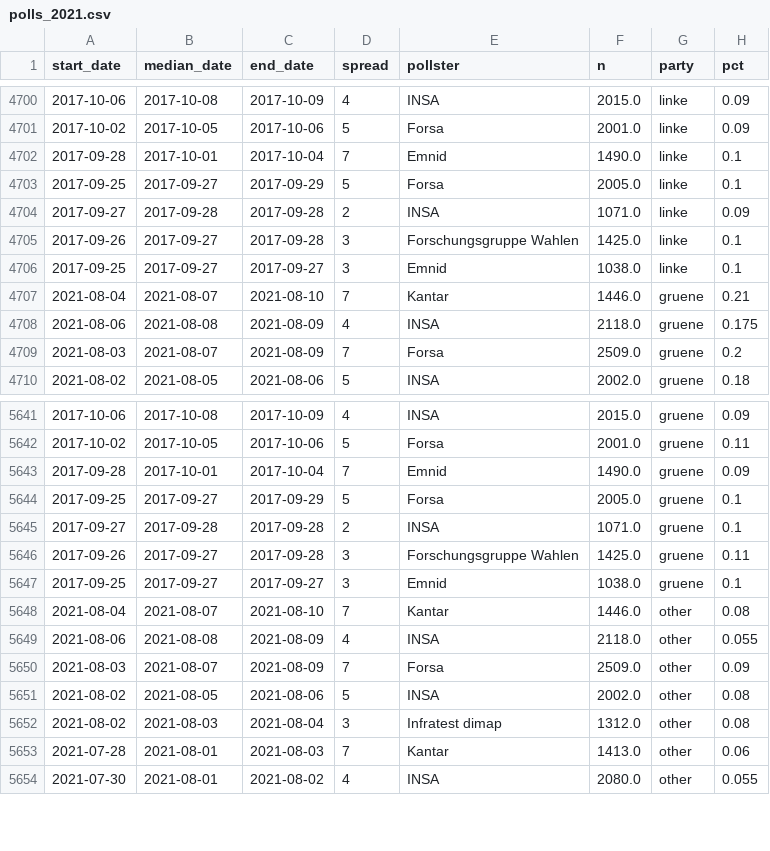
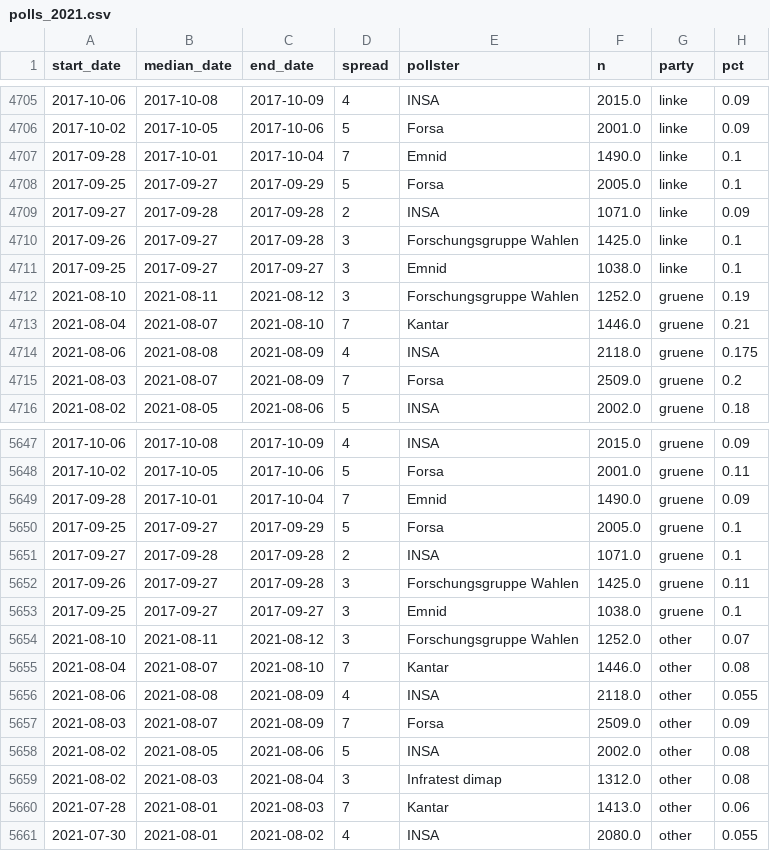
Before and after one commit to thisismactan/Germany-2021, a CSV file: data/polls_2021.csv, drawn as a sheet; only a part is shown, gaps mark what is left out; the diff covers the shown part only.

```diff
--- a/data/polls_2021.csv
+++ b/data/polls_2021.csv
@@ -4706,2 +4711,3 @@ start_date,median_date,end_date,spread,pollster,n,party,pct
 2017-09-25,2017-09-27,2017-09-27,3,Emnid,1038.0,linke,0.1
+2021-08-10,2021-08-11,2021-08-12,3,Forschungsgruppe Wahlen,1252.0,gruene,0.19
 2021-08-04,2021-08-07,2021-08-10,7,Kantar,1446.0,gruene,0.21
@@ -5647,2 +5653,3 @@ start_date,median_date,end_date,spread,pollster,n,party,pct
 2017-09-25,2017-09-27,2017-09-27,3,Emnid,1038.0,gruene,0.1
+2021-08-10,2021-08-11,2021-08-12,3,Forschungsgruppe Wahlen,1252.0,other,0.07
 2021-08-04,2021-08-07,2021-08-10,7,Kantar,1446.0,other,0.08
```
Also changed, not shown: 5 added rows elsewhere in this file, output/natl_sims.csv, output/seat_summary_stats_timeline.csv, 20 other files.
